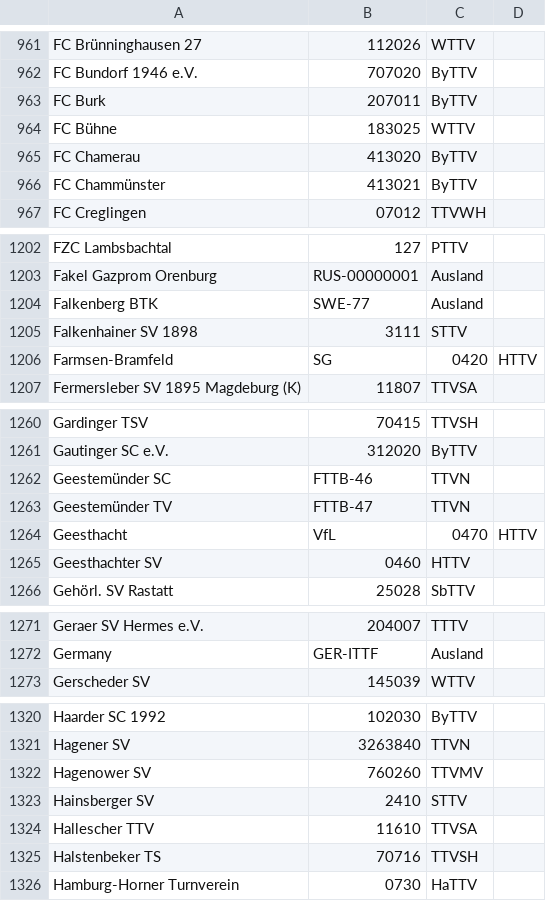
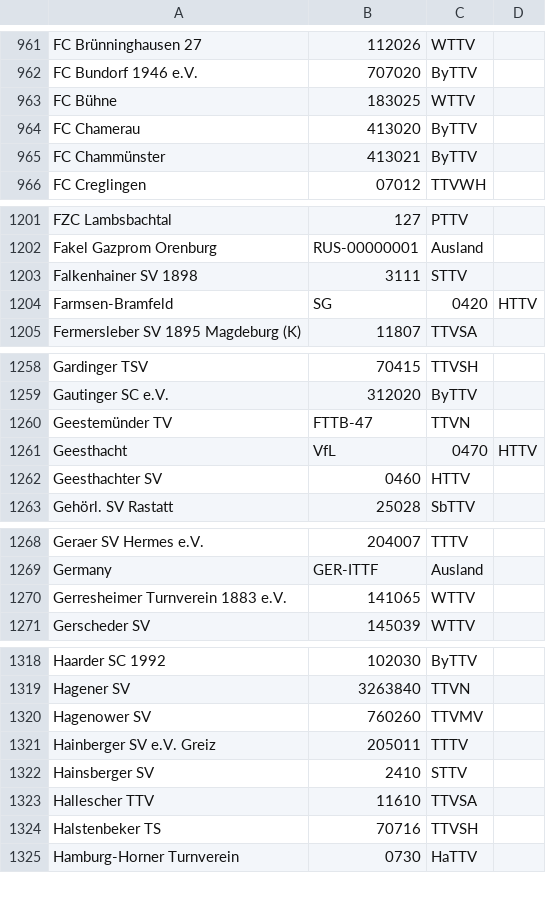
Before and after one commit to docpitz/myTTR, a CSV file: myTTR/src/main/res/raw/vereine.csv, drawn as a sheet; only a part is shown, gaps mark what is left out; removed rows and columns are numbered as before the commit, all else as after; the diff covers the shown part only; the diff names each change by its address in the sheet, - before the commit and + after, or states it on an @@ line.

```diff
--- a/myTTR/src/main/res/raw/vereine.csv
+++ b/myTTR/src/main/res/raw/vereine.csv
-row 963: FC Burk | 207011 | ByTTV
-row 1204: Falkenberg BTK | SWE-77 | Ausland
-row 1262: Geestemünder SC | FTTB-46 | TTVN
+row 1270: Gerresheimer Turnverein 1883 e.V. | 141065 | WTTV
+row 1321: Hainberger SV e.V. Greiz | 205011 | TTTV
```
Also changed, not shown: 17 added rows, 5 removed rows and 66 edited cells elsewhere in this file.
